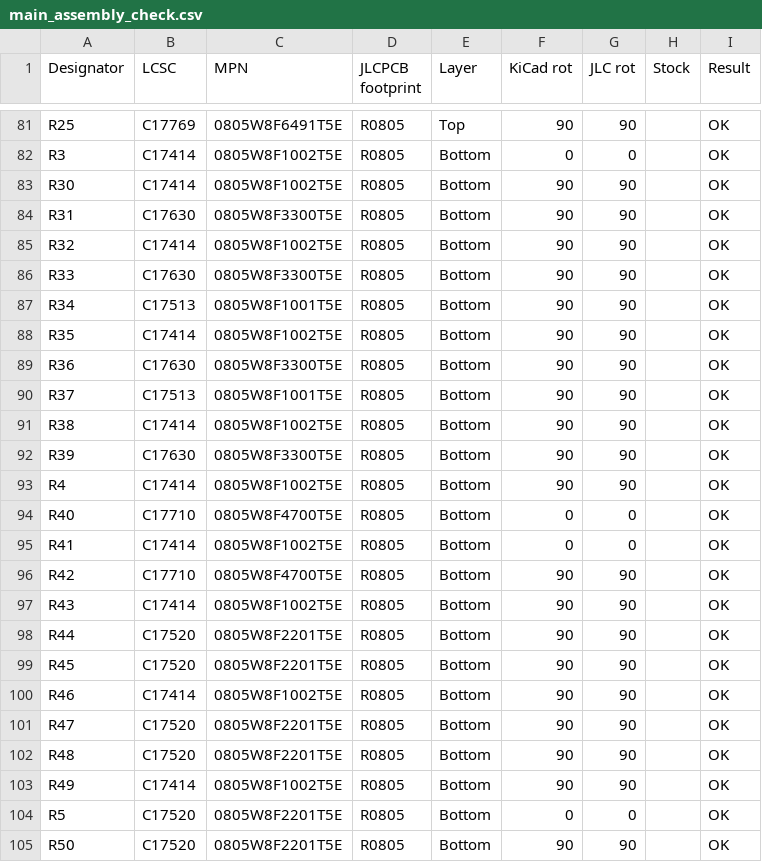
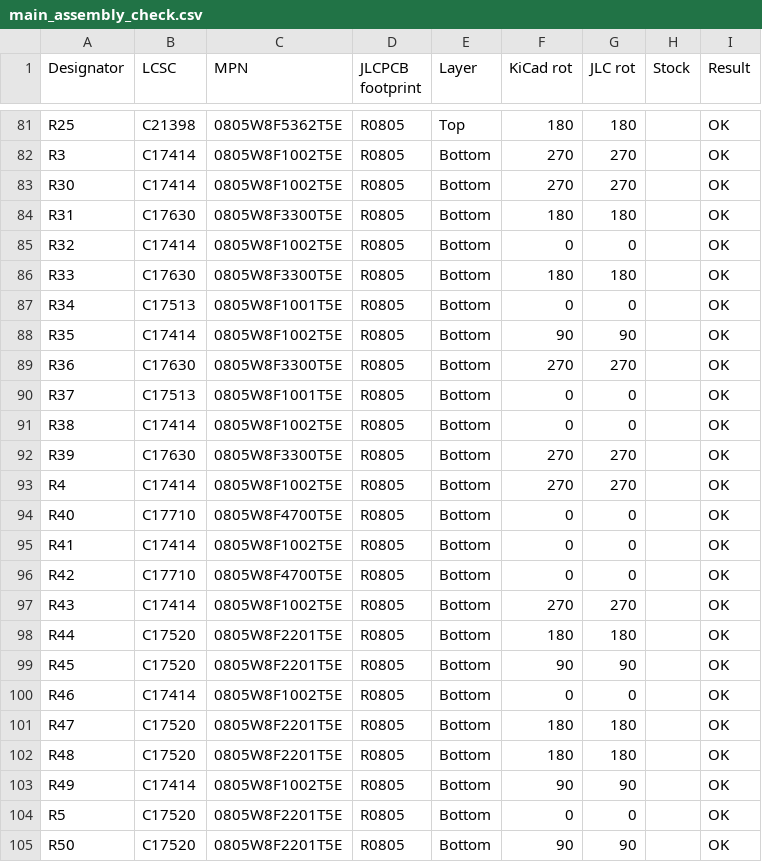
Before and after one commit to vbartusevicius/wiegand-gate-controller, a CSV file: hardware/releases/v1/main/main_assembly_check.csv, drawn as a sheet; only a part is shown, gaps mark what is left out; the diff covers the shown part only; the diff names each change by its address in the sheet, - before the commit and + after, or states it on an @@ line.

```diff
--- a/hardware/releases/v1/main/main_assembly_check.csv
+++ b/hardware/releases/v1/main/main_assembly_check.csv
-B81 (LCSC): C17769
+B81 (LCSC): C21398
-C81 (MPN): 0805W8F6491T5E
+C81 (MPN): 0805W8F5362T5E
-F81 (KiCad rot): 90
+F81 (KiCad rot): 180
-G81 (JLC rot): 90
+G81 (JLC rot): 180
-F82 (KiCad rot): 0
+F82 (KiCad rot): 270
-G82 (JLC rot): 0
+G82 (JLC rot): 270
-F83 (KiCad rot): 90
+F83 (KiCad rot): 270
-G83 (JLC rot): 90
+G83 (JLC rot): 270
-F84 (KiCad rot): 90
+F84 (KiCad rot): 180
-G84 (JLC rot): 90
+G84 (JLC rot): 180
-F85 (KiCad rot): 90
+F85 (KiCad rot): 0
-G85 (JLC rot): 90
+G85 (JLC rot): 0
-F86 (KiCad rot): 90
+F86 (KiCad rot): 180
-G86 (JLC rot): 90
+G86 (JLC rot): 180
-F87 (KiCad rot): 90
+F87 (KiCad rot): 0
-G87 (JLC rot): 90
+G87 (JLC rot): 0
-F89 (KiCad rot): 90
+F89 (KiCad rot): 270
-G89 (JLC rot): 90
+G89 (JLC rot): 270
-F90:F91 (KiCad rot): 90
+F90:F91 (KiCad rot): 0
-G90:G91 (JLC rot): 90
+G90:G91 (JLC rot): 0
-F92:F93 (KiCad rot): 90
+F92:F93 (KiCad rot): 270
-G92:G93 (JLC rot): 90
+G92:G93 (JLC rot): 270
-F96 (KiCad rot): 90
+F96 (KiCad rot): 0
-G96 (JLC rot): 90
+G96 (JLC rot): 0
-F97 (KiCad rot): 90
+F97 (KiCad rot): 270
-G97 (JLC rot): 90
+G97 (JLC rot): 270
-F98 (KiCad rot): 90
+F98 (KiCad rot): 180
-G98 (JLC rot): 90
+G98 (JLC rot): 180
-F100 (KiCad rot): 90
+F100 (KiCad rot): 0
-G100 (JLC rot): 90
+G100 (JLC rot): 0
-F101:F102 (KiCad rot): 90
+F101:F102 (KiCad rot): 180
-G101:G102 (JLC rot): 90
+G101:G102 (JLC rot): 180
```
Also changed, not shown: 132 edited cells elsewhere in this file, hardware/releases/v1/main/main_bom.csv, hardware/releases/v1/main/main_bom_jlc.csv, 40 other files.
